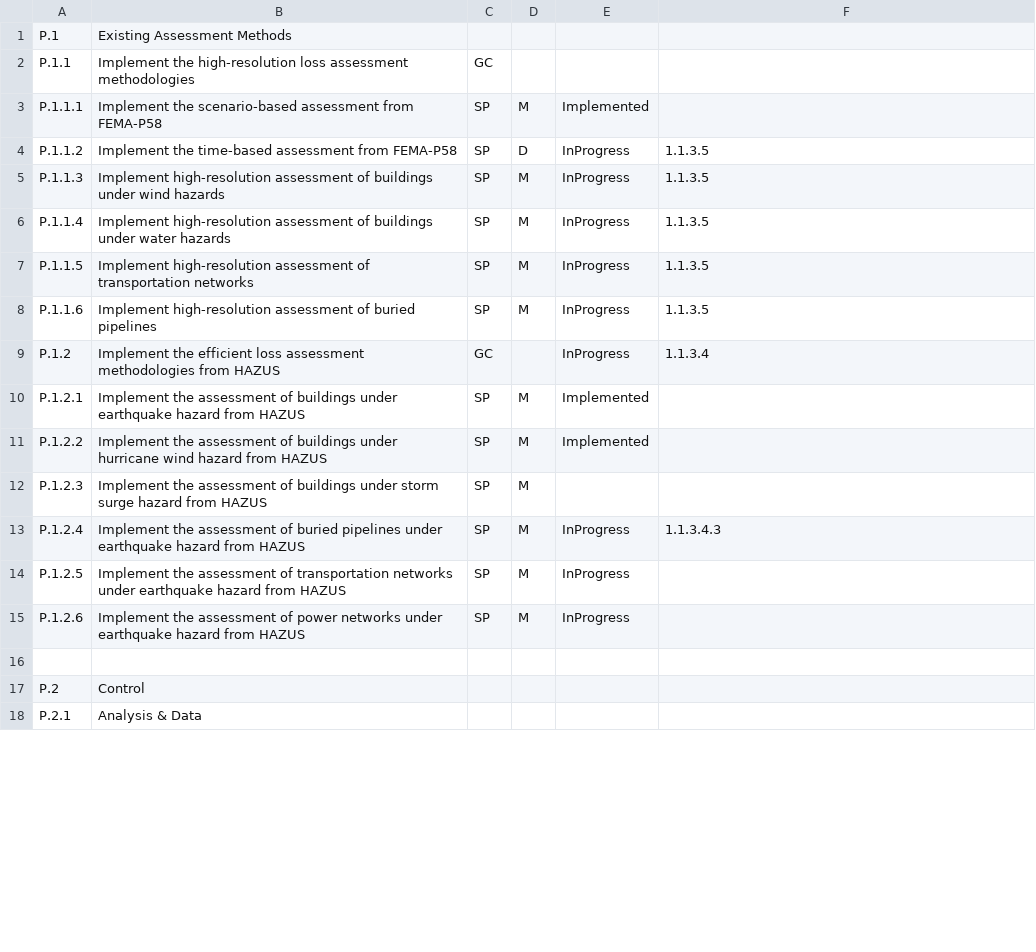
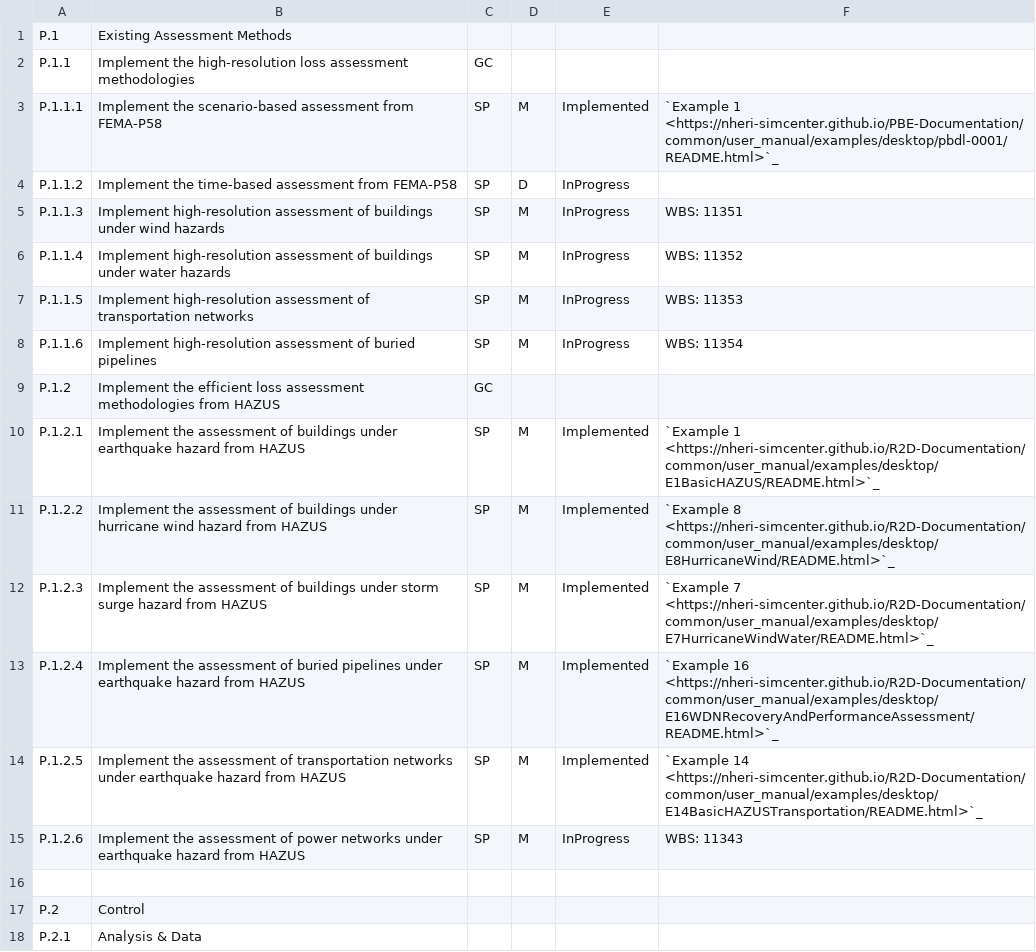
Before and after one commit to NHERI-SimCenter/SimCenterDocumentation, a CSV file: docs/common/reqments/generalPELICUN.csv, drawn as a sheet; only a part is shown; the diff covers the shown part only.

Commit message:
azs - udpates to RTM

```diff
--- a/docs/common/reqments/generalPELICUN.csv
+++ b/docs/common/reqments/generalPELICUN.csv
@@ -2,15 +2,15 @@ P.1, Existing Assessment Methods, , , ,
 P.1.1, Implement the high-resolution loss assessment methodologies, GC, , ,
-P.1.1.1, Implement the scenario-based assessment from FEMA-P58, SP, M, Implemented,
-P.1.1.2, Implement the time-based assessment from FEMA-P58, SP, D, InProgress, 1.1.3.5
-P.1.1.3, Implement high-resolution assessment of buildings under wind hazards, SP, M, InProgress, 1.1.3.5
-P.1.1.4, Implement high-resolution assessment of buildings under water hazards, SP, M, InProgress, 1.1.3.5
-P.1.1.5, Implement high-resolution assessment of transportation networks, SP, M, InProgress, 1.1.3.5
-P.1.1.6, Implement high-resolution assessment of buried pipelines, SP, M, InProgress, 1.1.3.5
-P.1.2, Implement the efficient loss assessment methodologies from HAZUS, GC, , InProgress, 1.1.3.4
-P.1.2.1, Implement the assessment of buildings under earthquake hazard from HAZUS, SP, M, Implemented,
-P.1.2.2, Implement the assessment of buildings under hurricane wind hazard from HAZUS, SP, M, Implemented,
-P.1.2.3, Implement the assessment of buildings under storm surge hazard from HAZUS, SP, M, ,
-P.1.2.4, Implement the assessment of buried pipelines under earthquake hazard from HAZUS, SP, M, InProgress, 1.1.3.4.3
-P.1.2.5, Implement the assessment of transportation networks under earthquake hazard from HAZUS, SP, M, InProgress,
-P.1.2.6, Implement the assessment of power networks under earthquake hazard from HAZUS, SP, M, InProgress,
+P.1.1.1, Implement the scenario-based assessment from FEMA-P58, SP, M, Implemented,`Example 1 <https://nheri-simcenter.github.io/PBE-Documentation/common/user_manual/examples/desktop/pbdl-0001/README.html>`_
+P.1.1.2, Implement the time-based assessment from FEMA-P58, SP, D, InProgress,
+P.1.1.3, Implement high-resolution assessment of buildings under wind hazards, SP, M, InProgress,WBS: 11351
+P.1.1.4, Implement high-resolution assessment of buildings under water hazards, SP, M, InProgress,WBS: 11352
+P.1.1.5, Implement high-resolution assessment of transportation networks, SP, M, InProgress,WBS: 11353
+P.1.1.6, Implement high-resolution assessment of buried pipelines, SP, M, InProgress,WBS: 11354
+P.1.2, Implement the efficient loss assessment methodologies from HAZUS, GC, ,,
+P.1.2.1, Implement the assessment of buildings under earthquake hazard from HAZUS, SP, M, Implemented,`Example 1 <https://nheri-simcenter.github.io/R2D-Documentation/common/user_manual/examples/desktop/E1BasicHAZUS/README.html>`_
+P.1.2.2, Implement the assessment of buildings under hurricane wind hazard from HAZUS, SP, M, Implemented,`Example 8 <https://nheri-simcenter.github.io/R2D-Documentation/common/user_manual/examples/desktop/E8HurricaneWind/README.html>`_
+P.1.2.3, Implement the assessment of buildings under storm surge hazard from HAZUS, SP, M,Implemented,`Example 7 <https://nheri-simcenter.github.io/R2D-Documentation/common/user_manual/examples/desktop/E7HurricaneWindWater/README.html>`_
+P.1.2.4, Implement the assessment of buried pipelines under earthquake hazard from HAZUS, SP, M,Implemented,`Example 16 <https://nheri-simcenter.github.io/R2D-Documentation/common/user_manual/examples/desktop/E16WDNRecoveryAndPerformanceAssessment/README.html>`_
+P.1.2.5, Implement the assessment of transportation networks under earthquake hazard from HAZUS, SP, M,Implemented,`Example 14 <https://nheri-simcenter.github.io/R2D-Documentation/common/user_manual/examples/desktop/E14BasicHAZUSTransportation/README.html>`_
+P.1.2.6, Implement the assessment of power networks under earthquake hazard from HAZUS, SP, M, InProgress,WBS: 11343
 , , , , ,
```
Also changed, not shown: 72 edited cells elsewhere in this file.
